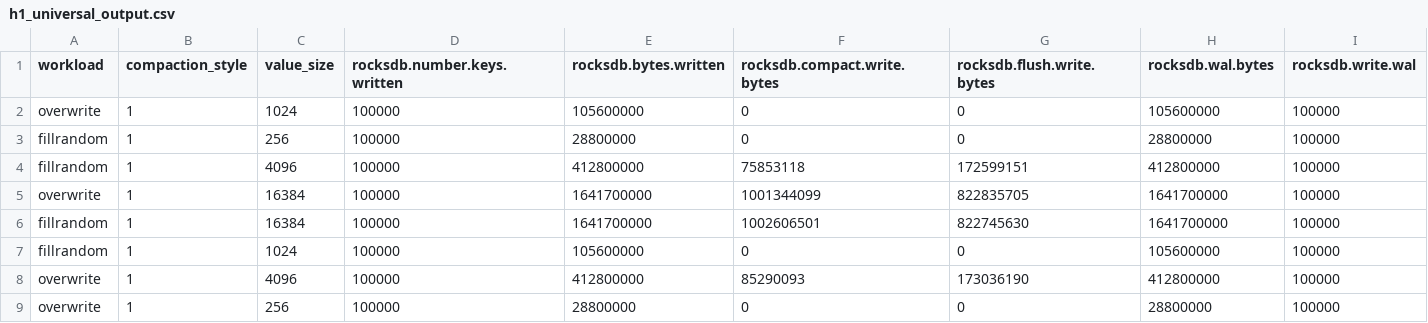
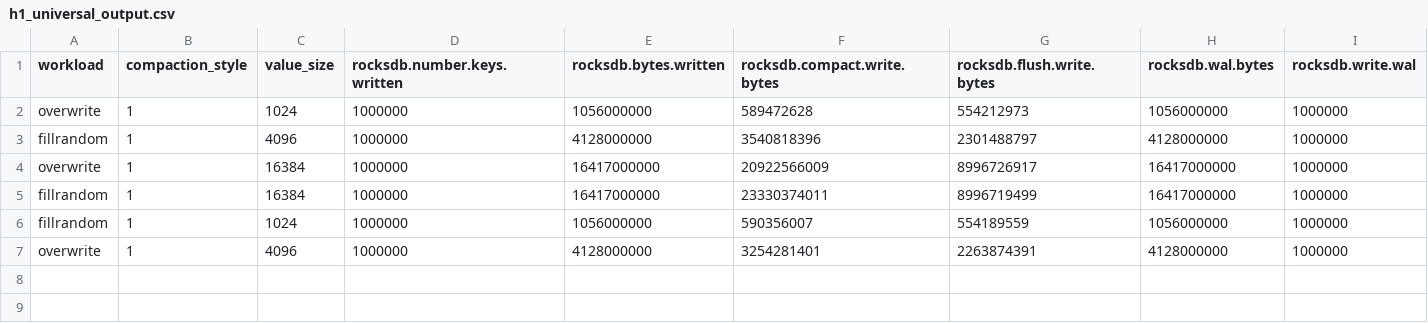
Before and after one commit to yrc00/opensource_sw_analysis, a CSV file: Lab1/H1/h1_universal_output.csv, drawn as a sheet.

```diff
--- a/Lab1/H1/h1_universal_output.csv
+++ b/Lab1/H1/h1_universal_output.csv
@@ -1,9 +1,7 @@
 workload,compaction_style,value_size,rocksdb.number.keys.written,rocksdb.bytes.written,rocksdb.compact.write.bytes,rocksdb.flush.write.bytes,rocksdb.wal.bytes,rocksdb.write.wal
-overwrite,1,1024,100000,105600000,0,0,105600000,100000
-fillrandom,1,256,100000,28800000,0,0,28800000,100000
-fillrandom,1,4096,100000,412800000,75853118,172599151,412800000,100000
-overwrite,1,16384,100000,1641700000,1001344099,822835705,1641700000,100000
-fillrandom,1,16384,100000,1641700000,1002606501,822745630,1641700000,100000
-fillrandom,1,1024,100000,105600000,0,0,105600000,100000
-overwrite,1,4096,100000,412800000,85290093,173036190,412800000,100000
-overwrite,1,256,100000,28800000,0,0,28800000,100000
+overwrite,1,1024,1000000,1056000000,589472628,554212973,1056000000,1000000
+fillrandom,1,4096,1000000,4128000000,3540818396,2301488797,4128000000,1000000
+overwrite,1,16384,1000000,16417000000,20922566009,8996726917,16417000000,1000000
+fillrandom,1,16384,1000000,16417000000,23330374011,8996719499,16417000000,1000000
+fillrandom,1,1024,1000000,1056000000,590356007,554189559,1056000000,1000000
+overwrite,1,4096,1000000,4128000000,3254281401,2263874391,4128000000,1000000
```
Also changed, not shown: Lab1/H1/h1_multiplier_output.csv, 37 other files.
